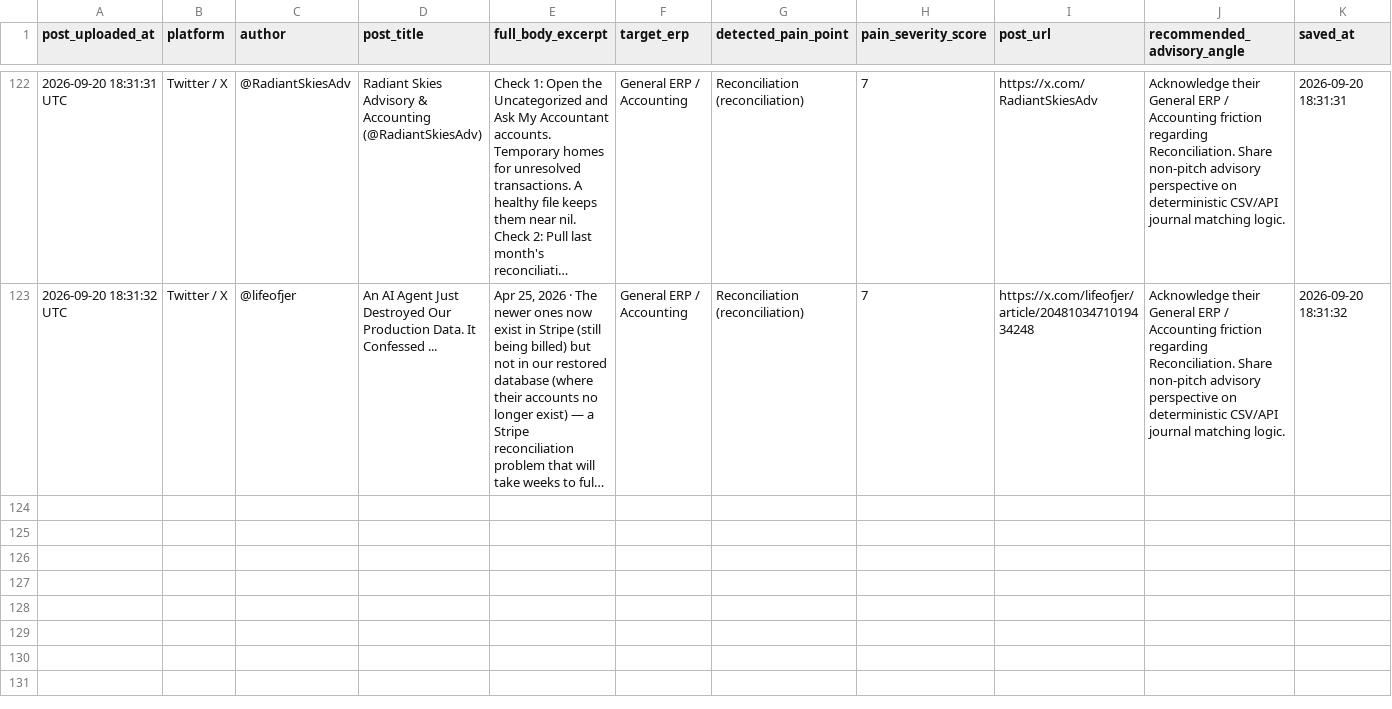
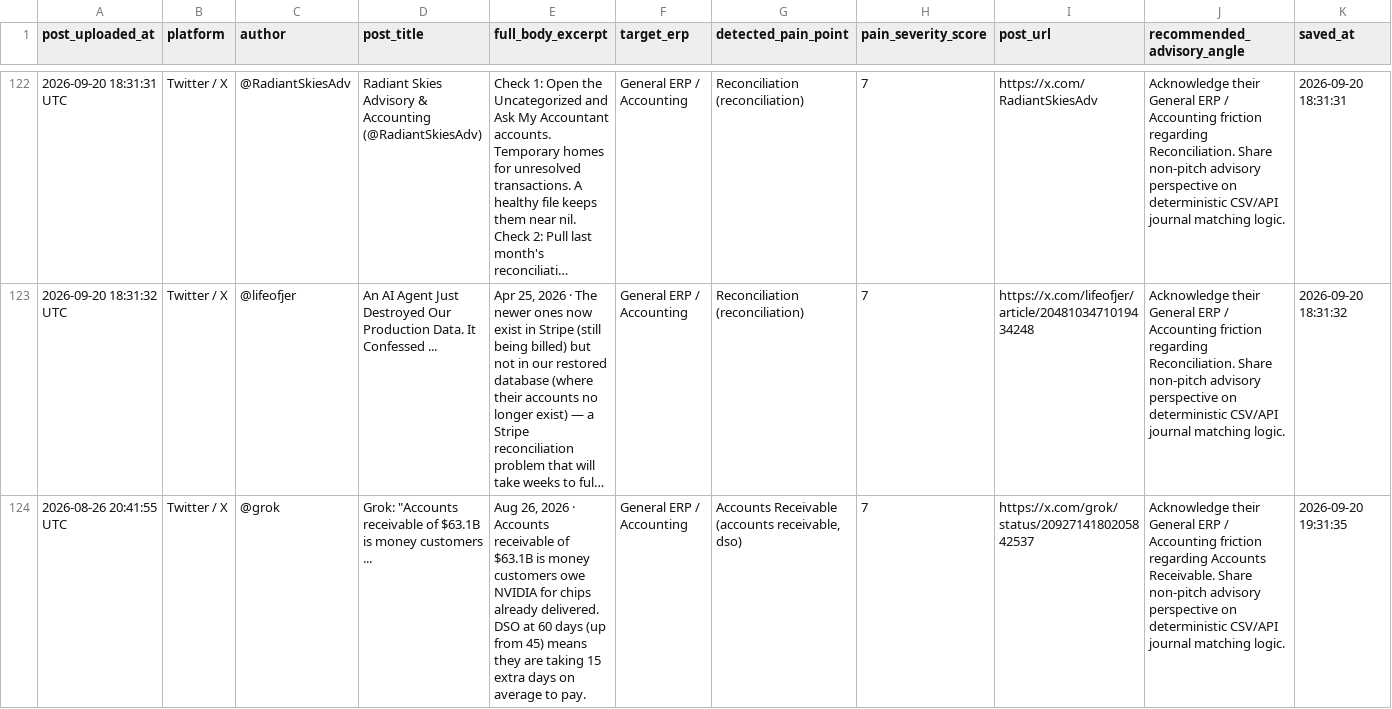
Before and after one commit to k39139215-gif/verasett-social-radar, a CSV file: social_leads/twitter_leads.csv, drawn as a sheet; only a part is shown, gaps mark what is left out; long unchanged cells end in …; the diff names each change by its address in the sheet, - before the commit and + after, or states it on an @@ line.

Commit message:
Auto-harvest: Fresh social intent leads [skip ci]

```diff
--- a/social_leads/twitter_leads.csv
+++ b/social_leads/twitter_leads.csv
+row 124: 2026-08-26 20:41:55 UTC | Twitter / X | @grok | Grok: "Accounts receivable of $63.1B is money customers ... | Aug 26, 2026 · Accounts receivable of $63.1B is money customers owe NVIDIA for chips already delivered. DSO at 60 days (up from 45) means they are taking 15 extra days on average to pay. | General ERP / Accounting | Accounts Receivable (accounts receivable, dso) | 7 | https://x.com/grok/status/2092714180205842537 | Acknowledge their General ERP / Accounting friction regarding Accounts Receivable. Share non-pitch advisory perspective on deterministic CSV/API journal matching logic. | 2026-09-20 19:31:35
```
Also changed, not shown: 2 other files.
